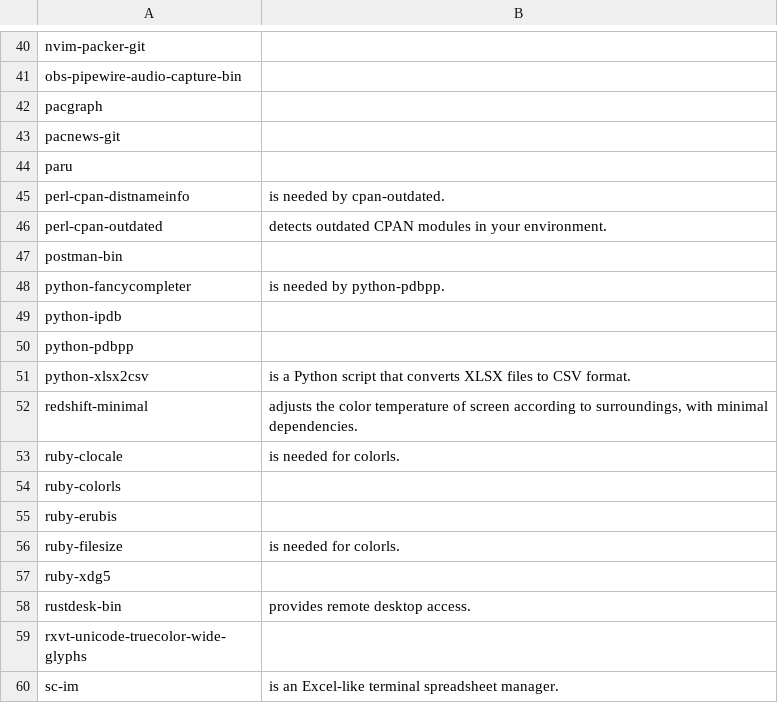
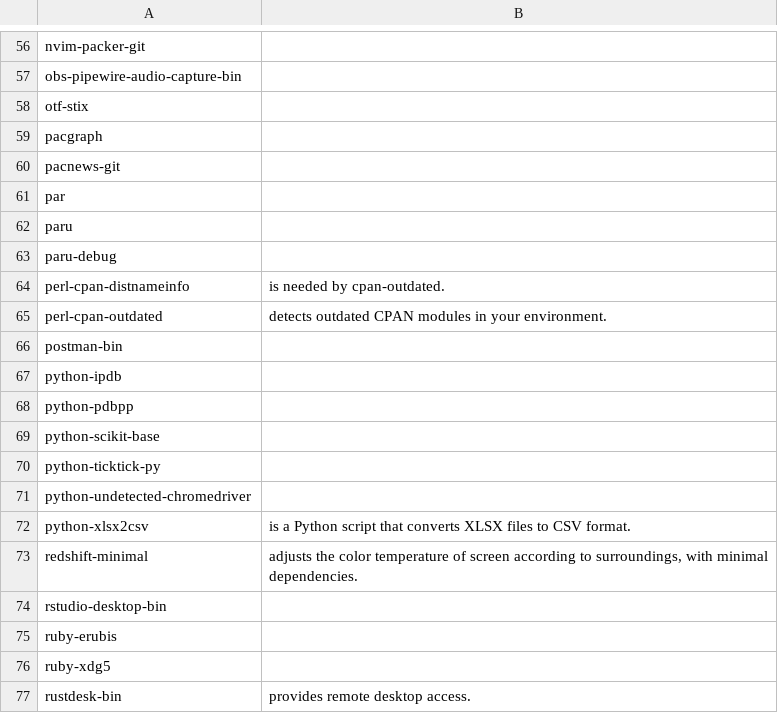
Before and after one commit to 00riddle00/npBuild, a TSV file: package-lists/pkgs-from-aur.tsv, drawn as a sheet; only a part is shown, gaps mark what is left out; the shorter side is filled out with more unchanged rows; the diff covers the shown part only.

```diff
--- a/package-lists/pkgs-from-aur.tsv
+++ b/package-lists/pkgs-from-aur.tsv
@@ -41,5 +57,8 @@ nvim-packer-git
 obs-pipewire-audio-capture-bin	
+otf-stix	
 pacgraph	
 pacnews-git	
+par	
 paru	
+paru-debug	
 perl-cpan-distnameinfo	"is needed by cpan-outdated."
@@ -47,11 +66,11 @@ perl-cpan-outdated	"detects outdated CPAN modules in your environment."
 postman-bin	
-python-fancycompleter	"is needed by python-pdbpp."
 python-ipdb	
 python-pdbpp	
+python-scikit-base	
+python-ticktick-py	
+python-undetected-chromedriver	
 python-xlsx2csv	"is a Python script that converts XLSX files to CSV format."
 redshift-minimal	"adjusts the color temperature of screen according to surroundings, with minimal dependencies."
-ruby-clocale	"is needed for colorls."
-ruby-colorls	
+rstudio-desktop-bin	
 ruby-erubis	
-ruby-filesize	"is needed for colorls."
 ruby-xdg5	
```
Also changed, not shown: 31 added rows, 7 removed rows and 1 edited cell elsewhere in this file.
